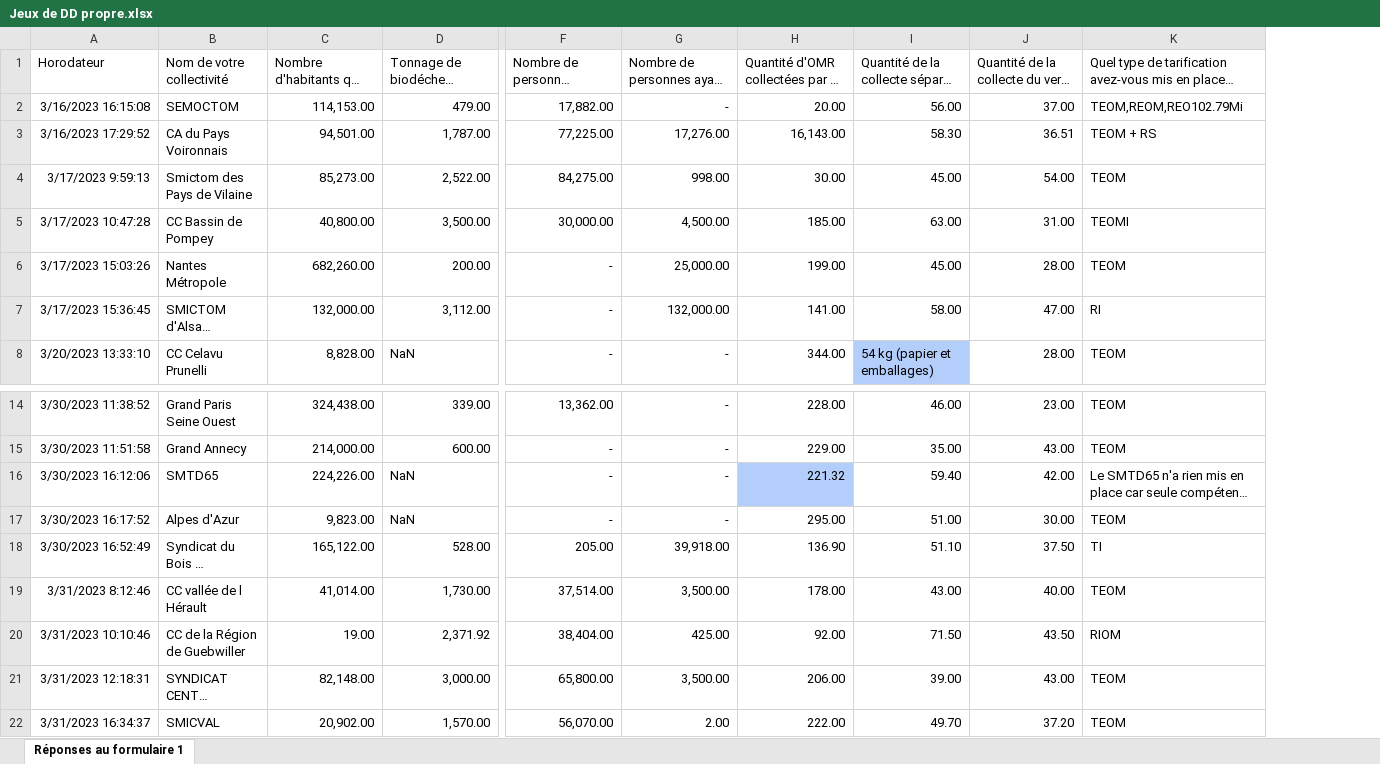
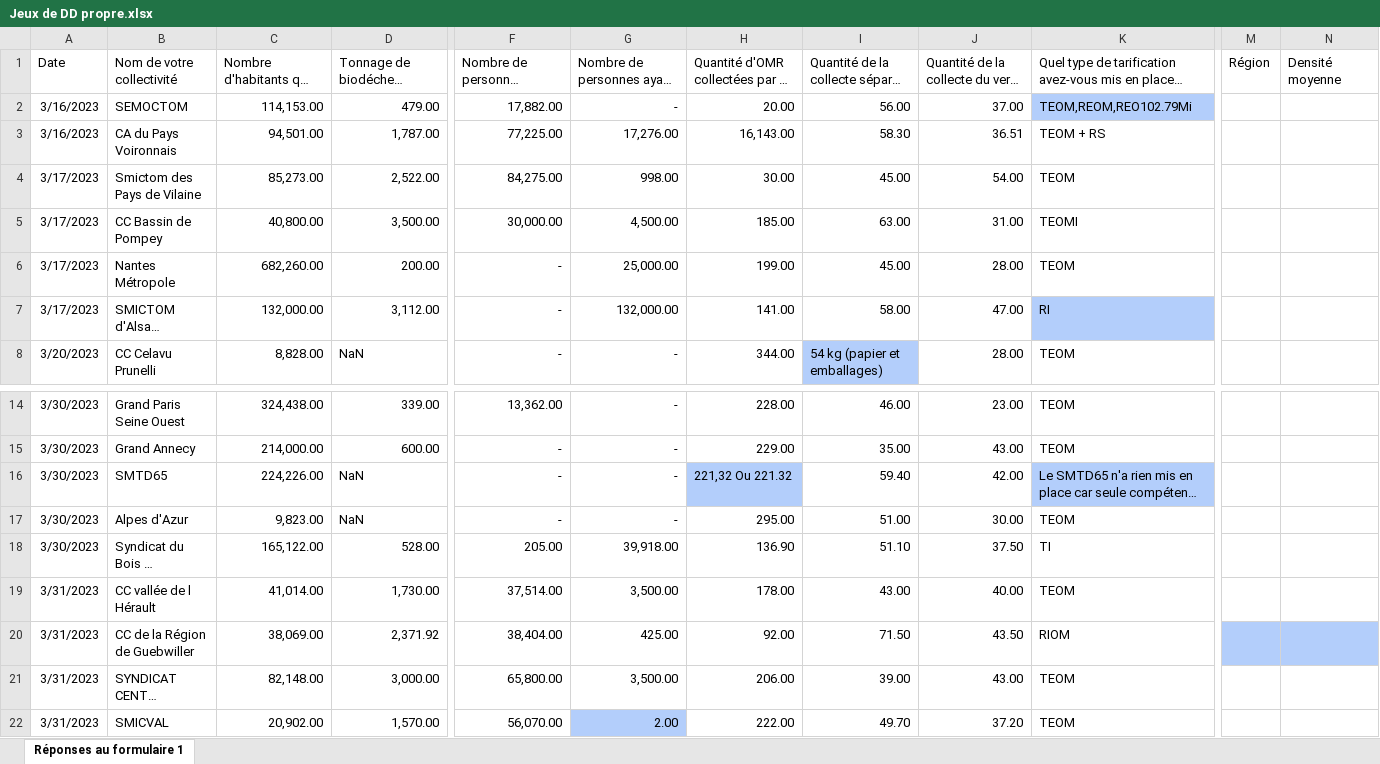
Before and after one commit to Grismonde/Maraton-du-web, an Excel workbook: Jeux de DD propre.xlsx, sheet Réponses au formulaire 1, drawn as a sheet; only a part is shown, gaps mark what is left out; long unchanged cells end in …; values as stored, in another font and other column widths than the file's, no borders; removed rows and columns are numbered as before the commit, all else as after; the diff names each change by its address in the sheet, - before the commit and + after, or states it on an @@ line.

Commit message:
Modif base

```diff
--- a/Jeux de DD propre.xlsx (sheet Réponses au formulaire 1)
+++ b/Jeux de DD propre.xlsx (sheet Réponses au formulaire 1)
-column A, rows 1-8: Horodateur | 3/16/2023 16:15:08 | 3/16/2023 17:29:52 | 3/17/2023 9:59:13 | 3/17/2023 10:47:28 | 3/17/2023 15:03:26 | 3/17/2023 15:36:45 | 3/20/2023 13:33:10; rows 14-22: 3/30/2023 11:38:52 | 3/30/2023 11:51:58 | 3/30/2023 16:12:06 | 3/30/2023 16:17:52 | 3/30/2023 16:52:49 | 3/31/2023 8:12:46 | 3/31/2023 10:10:46 | 3/31/2023 12:18:31 | 3/31/2023 16:34:37
+column A, rows 1-8: Date | 3/16/2023 | 3/16/2023 | 3/17/2023 | 3/17/2023 | 3/17/2023 | 3/17/2023 | 3/20/2023; rows 14-22: 3/30/2023 | 3/30/2023 | 3/30/2023 | 3/30/2023 | 3/30/2023 | 3/31/2023 | 3/31/2023 | 3/31/2023 | 3/31/2023
+column M, row 1: Région
+column N, row 1: Densité moyenne
-K2 fill: none
+K2 fill: #B3CEFB
-K7 fill: none
+K7 fill: #B3CEFB
-H16: 221.32
+H16: 221,32 Ou 221.32
-K16 fill: none
+K16 fill: #B3CEFB
-C20: 19.00
+C20: 38,069.00
-G22 fill: none
+G22 fill: #B3CEFB
```
